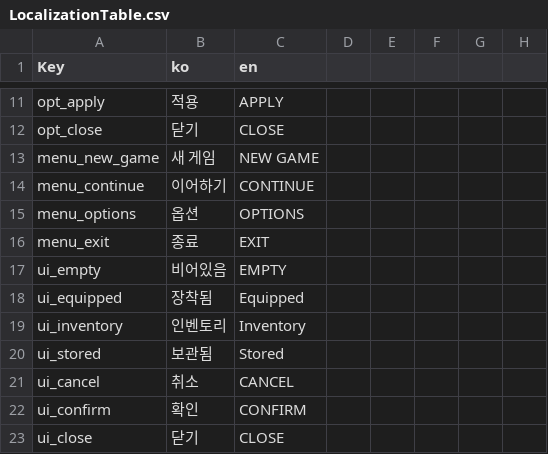
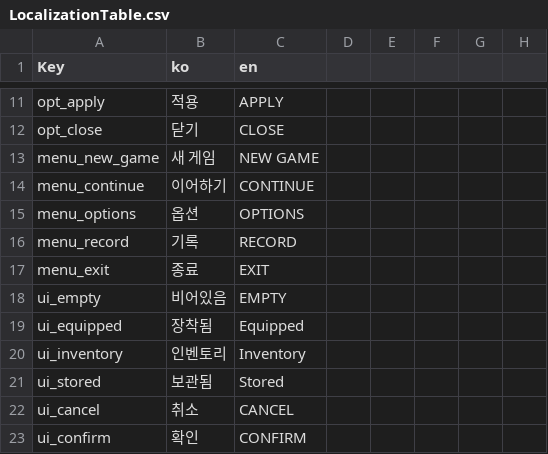
Before and after one commit to Devel-Rocket-ClassRoom/minigame-project-hyunwoonam-digipen, a CSV file: MINI project/Assets/Resources/Tables/LocalizationTable.csv, drawn as a sheet; only a part is shown, gaps mark what is left out; the shorter side is filled out with more unchanged rows.

```diff
--- a/MINI project/Assets/Resources/Tables/LocalizationTable.csv
+++ b/MINI project/Assets/Resources/Tables/LocalizationTable.csv
@@ -15,2 +15,3 @@ menu_continue,이어하기,CONTINUE
 menu_options,옵션,OPTIONS
+menu_record,기록,RECORD
 menu_exit,종료,EXIT
```
Also changed, not shown: 48 other files.
